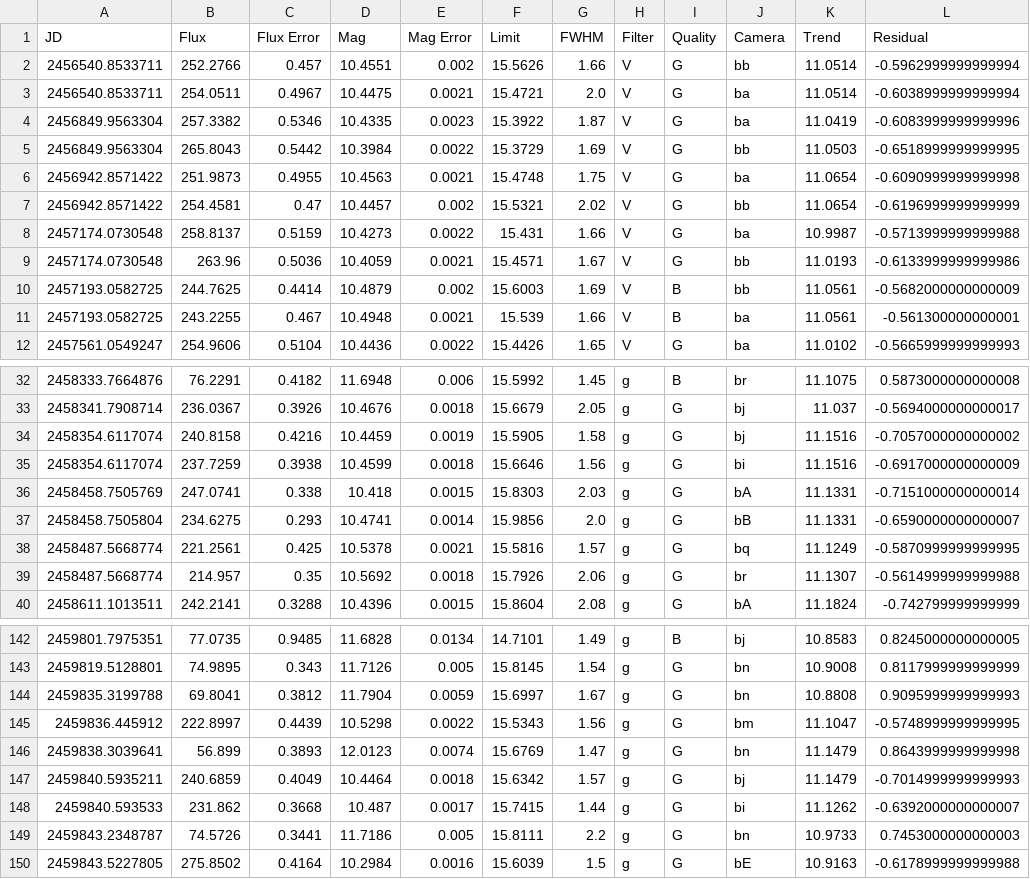
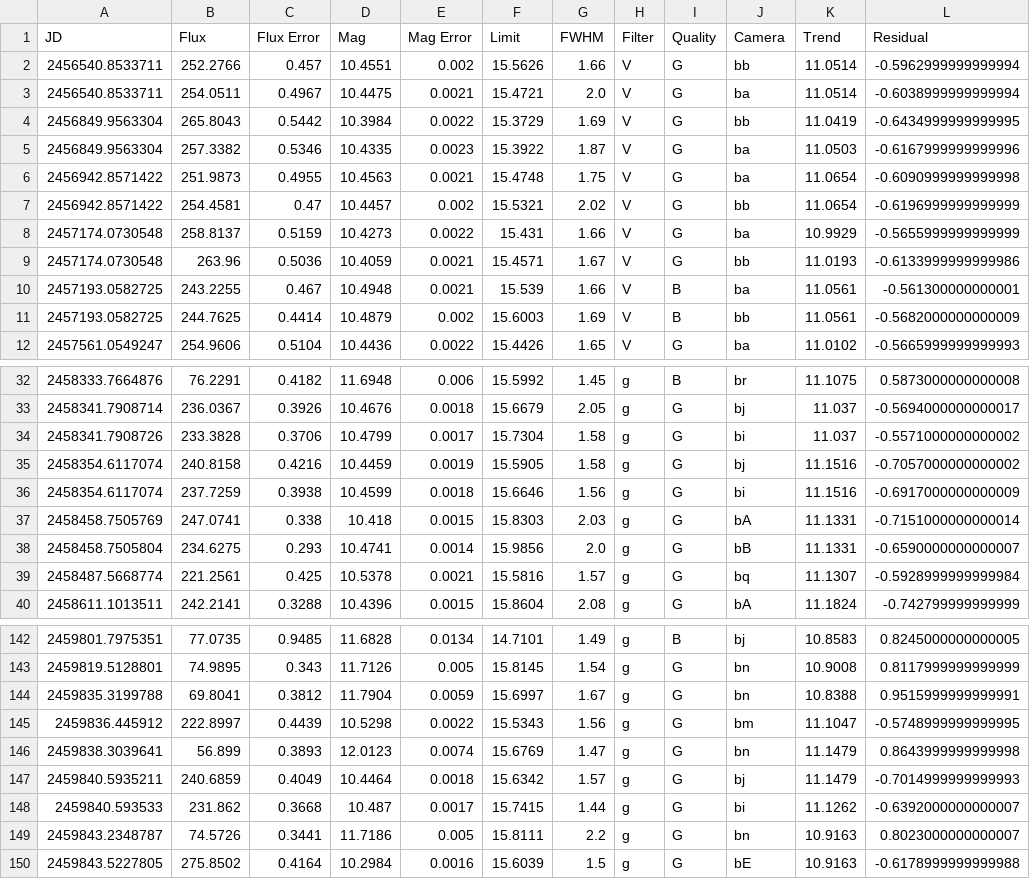
Before and after one commit to usken2005temir-coder/Main-C1, a CSV file: outliers.csv, drawn as a sheet; only a part is shown, gaps mark what is left out; the diff covers the shown part only.

```diff
--- a/outliers.csv
+++ b/outliers.csv
@@ -3,10 +3,10 @@ JD,Flux,Flux Error,Mag,Mag Error,Limit,FWHM,Filter,Quality,Camera,Trend,Residual
 2456540.8533711,254.0511,0.4967,10.4475,0.0021,15.4721,2.0,V,G,ba,11.0514,-0.6038999999999994
-2456849.9563304,257.3382,0.5346,10.4335,0.0023,15.3922,1.87,V,G,ba,11.0419,-0.6083999999999996
-2456849.9563304,265.8043,0.5442,10.3984,0.0022,15.3729,1.69,V,G,bb,11.0503,-0.6518999999999995
+2456849.9563304,265.8043,0.5442,10.3984,0.0022,15.3729,1.69,V,G,bb,11.0419,-0.6434999999999995
+2456849.9563304,257.3382,0.5346,10.4335,0.0023,15.3922,1.87,V,G,ba,11.0503,-0.6167999999999996
 2456942.8571422,251.9873,0.4955,10.4563,0.0021,15.4748,1.75,V,G,ba,11.0654,-0.6090999999999998
 2456942.8571422,254.4581,0.47,10.4457,0.002,15.5321,2.02,V,G,bb,11.0654,-0.6196999999999999
-2457174.0730548,258.8137,0.5159,10.4273,0.0022,15.431,1.66,V,G,ba,10.9987,-0.5713999999999988
+2457174.0730548,258.8137,0.5159,10.4273,0.0022,15.431,1.66,V,G,ba,10.9929,-0.5655999999999999
 2457174.0730548,263.96,0.5036,10.4059,0.0021,15.4571,1.67,V,G,bb,11.0193,-0.6133999999999986
+2457193.0582725,243.2255,0.467,10.4948,0.0021,15.539,1.66,V,B,ba,11.0561,-0.561300000000001
 2457193.0582725,244.7625,0.4414,10.4879,0.002,15.6003,1.69,V,B,bb,11.0561,-0.5682000000000009
-2457193.0582725,243.2255,0.467,10.4948,0.0021,15.539,1.66,V,B,ba,11.0561,-0.561300000000001
 2457561.0549247,254.9606,0.5104,10.4436,0.0022,15.4426,1.65,V,G,ba,11.0102,-0.5665999999999993
@@ -33,2 +33,3 @@ JD,Flux,Flux Error,Mag,Mag Error,Limit,FWHM,Filter,Quality,Camera,Trend,Residual
 2458341.7908714,236.0367,0.3926,10.4676,0.0018,15.6679,2.05,g,G,bj,11.037,-0.5694000000000017
+2458341.7908726,233.3828,0.3706,10.4799,0.0017,15.7304,1.58,g,G,bi,11.037,-0.5571000000000002
 2458354.6117074,240.8158,0.4216,10.4459,0.0019,15.5905,1.58,g,G,bj,11.1516,-0.7057000000000002
@@ -37,4 +38,3 @@ JD,Flux,Flux Error,Mag,Mag Error,Limit,FWHM,Filter,Quality,Camera,Trend,Residual
 2458458.7505804,234.6275,0.293,10.4741,0.0014,15.9856,2.0,g,G,bB,11.1331,-0.6590000000000007
-2458487.5668774,221.2561,0.425,10.5378,0.0021,15.5816,1.57,g,G,bq,11.1249,-0.5870999999999995
-2458487.5668774,214.957,0.35,10.5692,0.0018,15.7926,2.06,g,G,br,11.1307,-0.5614999999999988
+2458487.5668774,221.2561,0.425,10.5378,0.0021,15.5816,1.57,g,G,bq,11.1307,-0.5928999999999984
 2458611.1013511,242.2141,0.3288,10.4396,0.0015,15.8604,2.08,g,G,bA,11.1824,-0.742799999999999
@@ -143,3 +143,3 @@ JD,Flux,Flux Error,Mag,Mag Error,Limit,FWHM,Filter,Quality,Camera,Trend,Residual
 2459819.5128801,74.9895,0.343,11.7126,0.005,15.8145,1.54,g,G,bn,10.9008,0.8117999999999999
-2459835.3199788,69.8041,0.3812,11.7904,0.0059,15.6997,1.67,g,G,bn,10.8808,0.9095999999999993
+2459835.3199788,69.8041,0.3812,11.7904,0.0059,15.6997,1.67,g,G,bn,10.8388,0.9515999999999991
 2459836.445912,222.8997,0.4439,10.5298,0.0022,15.5343,1.56,g,G,bm,11.1047,-0.5748999999999995
@@ -148,3 +148,3 @@ JD,Flux,Flux Error,Mag,Mag Error,Limit,FWHM,Filter,Quality,Camera,Trend,Residual
 2459840.593533,231.862,0.3668,10.487,0.0017,15.7415,1.44,g,G,bi,11.1262,-0.6392000000000007
-2459843.2348787,74.5726,0.3441,11.7186,0.005,15.8111,2.2,g,G,bn,10.9733,0.7453000000000003
+2459843.2348787,74.5726,0.3441,11.7186,0.005,15.8111,2.2,g,G,bn,10.9163,0.8023000000000007
 2459843.5227805,275.8502,0.4164,10.2984,0.0016,15.6039,1.5,g,G,bE,10.9163,-0.6178999999999988
```
Also changed, not shown: 2 moved rows and 10 edited cells elsewhere in this file, LS/clean_data_LS_MC1000_0.050-100.0d_mc_periods.csv, clean_data.csv, 28 other files.
